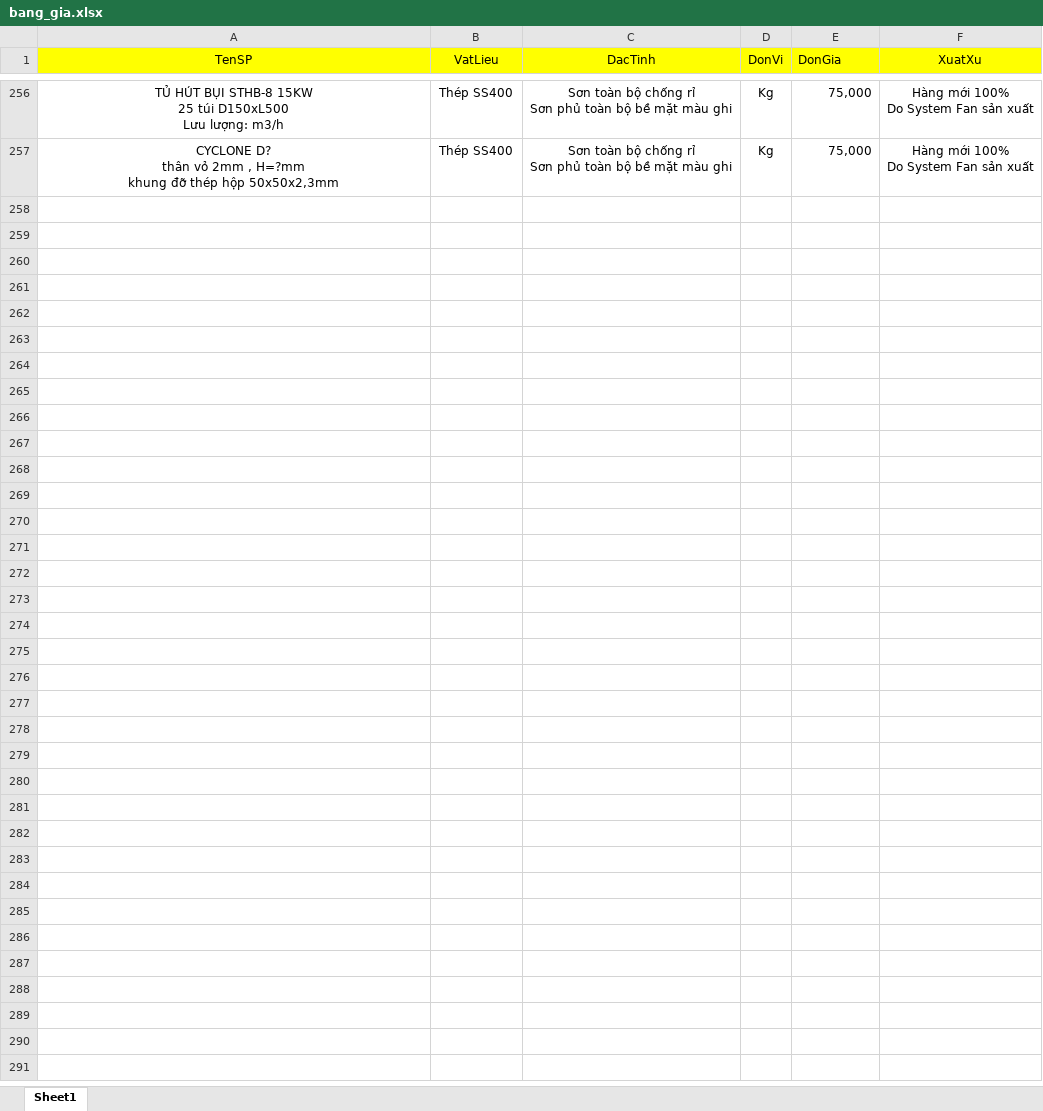
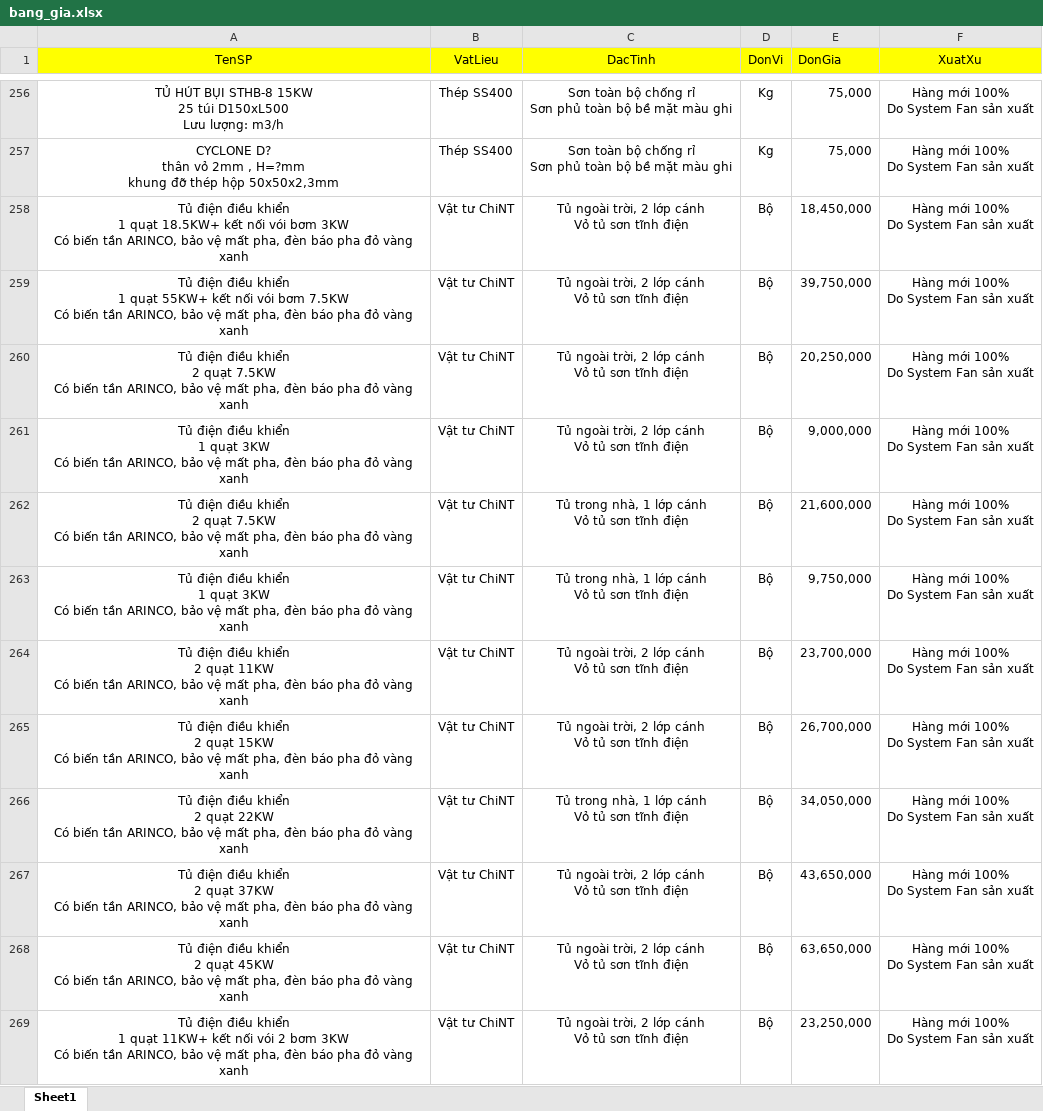
Before and after one commit to 20020899-debug/quote-web, an Excel workbook: quote-web/bang_gia.xlsx, sheet Sheet1, drawn as a sheet; only a part is shown, gaps mark what is left out; values as stored, in another font and other column widths than the file's, no borders; ↵ is a line break in a cell; the diff names each change by its address in the sheet, - before the commit and + after, or states it on an @@ line.

Commit message:
Add files via upload

```diff
--- a/quote-web/bang_gia.xlsx (sheet Sheet1)
+++ b/quote-web/bang_gia.xlsx (sheet Sheet1)
+row 258: Tủ điện điều khiển ↵ 1 quạt 18.5KW+ kết nối vói bơm 3KW ↵ Có biến tần ARINCO, bảo vệ mất pha, đèn báo pha đỏ vàng xanh | Vật tư ChiNT | Tủ ngoài trời, 2 lớp cánh ↵ Vỏ tủ sơn tĩnh điện | Bộ | 18,450,000 | Hàng mới 100% ↵ Do System Fan sản xuất
+row 259: Tủ điện điều khiển ↵ 1 quạt 55KW+ kết nối vói bơm 7.5KW ↵ Có biến tần ARINCO, bảo vệ mất pha, đèn báo pha đỏ vàng xanh | Vật tư ChiNT | Tủ ngoài trời, 2 lớp cánh ↵ Vỏ tủ sơn tĩnh điện | Bộ | 39,750,000 | Hàng mới 100% ↵ Do System Fan sản xuất
+row 260: Tủ điện điều khiển ↵ 2 quạt 7.5KW ↵ Có biến tần ARINCO, bảo vệ mất pha, đèn báo pha đỏ vàng xanh | Vật tư ChiNT | Tủ ngoài trời, 2 lớp cánh ↵ Vỏ tủ sơn tĩnh điện | Bộ | 20,250,000 | Hàng mới 100% ↵ Do System Fan sản xuất
+row 261: Tủ điện điều khiển ↵ 1 quạt 3KW ↵ Có biến tần ARINCO, bảo vệ mất pha, đèn báo pha đỏ vàng xanh | Vật tư ChiNT | Tủ ngoài trời, 2 lớp cánh ↵ Vỏ tủ sơn tĩnh điện | Bộ | 9,000,000 | Hàng mới 100% ↵ Do System Fan sản xuất
+row 262: Tủ điện điều khiển ↵ 2 quạt 7.5KW ↵ Có biến tần ARINCO, bảo vệ mất pha, đèn báo pha đỏ vàng xanh | Vật tư ChiNT | Tủ trong nhà, 1 lớp cánh ↵ Vỏ tủ sơn tĩnh điện | Bộ | 21,600,000 | Hàng mới 100% ↵ Do System Fan sản xuất
+row 263: Tủ điện điều khiển ↵ 1 quạt 3KW ↵ Có biến tần ARINCO, bảo vệ mất pha, đèn báo pha đỏ vàng xanh | Vật tư ChiNT | Tủ trong nhà, 1 lớp cánh ↵ Vỏ tủ sơn tĩnh điện | Bộ | 9,750,000 | Hàng mới 100% ↵ Do System Fan sản xuất
+row 264: Tủ điện điều khiển ↵ 2 quạt 11KW ↵ Có biến tần ARINCO, bảo vệ mất pha, đèn báo pha đỏ vàng xanh | Vật tư ChiNT | Tủ ngoài trời, 2 lớp cánh ↵ Vỏ tủ sơn tĩnh điện | Bộ | 23,700,000 | Hàng mới 100% ↵ Do System Fan sản xuất
+row 265: Tủ điện điều khiển ↵ 2 quạt 15KW ↵ Có biến tần ARINCO, bảo vệ mất pha, đèn báo pha đỏ vàng xanh | Vật tư ChiNT | Tủ ngoài trời, 2 lớp cánh ↵ Vỏ tủ sơn tĩnh điện | Bộ | 26,700,000 | Hàng mới 100% ↵ Do System Fan sản xuất
+row 266: Tủ điện điều khiển ↵ 2 quạt 22KW ↵ Có biến tần ARINCO, bảo vệ mất pha, đèn báo pha đỏ vàng xanh | Vật tư ChiNT | Tủ trong nhà, 1 lớp cánh ↵ Vỏ tủ sơn tĩnh điện | Bộ | 34,050,000 | Hàng mới 100% ↵ Do System Fan sản xuất
+row 267: Tủ điện điều khiển ↵ 2 quạt 37KW ↵ Có biến tần ARINCO, bảo vệ mất pha, đèn báo pha đỏ vàng xanh | Vật tư ChiNT | Tủ ngoài trời, 2 lớp cánh ↵ Vỏ tủ sơn tĩnh điện | Bộ | 43,650,000 | Hàng mới 100% ↵ Do System Fan sản xuất
+row 268: Tủ điện điều khiển ↵ 2 quạt 45KW ↵ Có biến tần ARINCO, bảo vệ mất pha, đèn báo pha đỏ vàng xanh | Vật tư ChiNT | Tủ ngoài trời, 2 lớp cánh ↵ Vỏ tủ sơn tĩnh điện | Bộ | 63,650,000 | Hàng mới 100% ↵ Do System Fan sản xuất
+row 269: Tủ điện điều khiển ↵ 1 quạt 11KW+ kết nối vói 2 bơm 3KW ↵ Có biến tần ARINCO, bảo vệ mất pha, đèn báo pha đỏ vàng xanh | Vật tư ChiNT | Tủ ngoài trời, 2 lớp cánh ↵ Vỏ tủ sơn tĩnh điện | Bộ | 23,250,000 | Hàng mới 100% ↵ Do System Fan sản xuất
```
